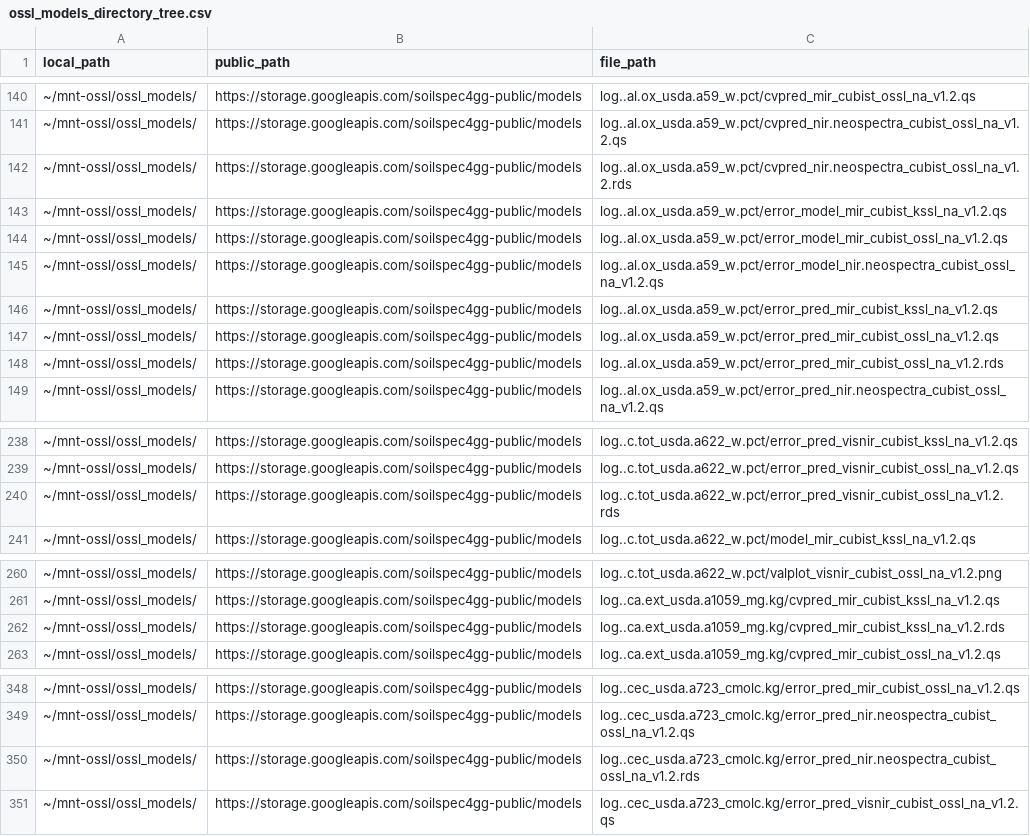
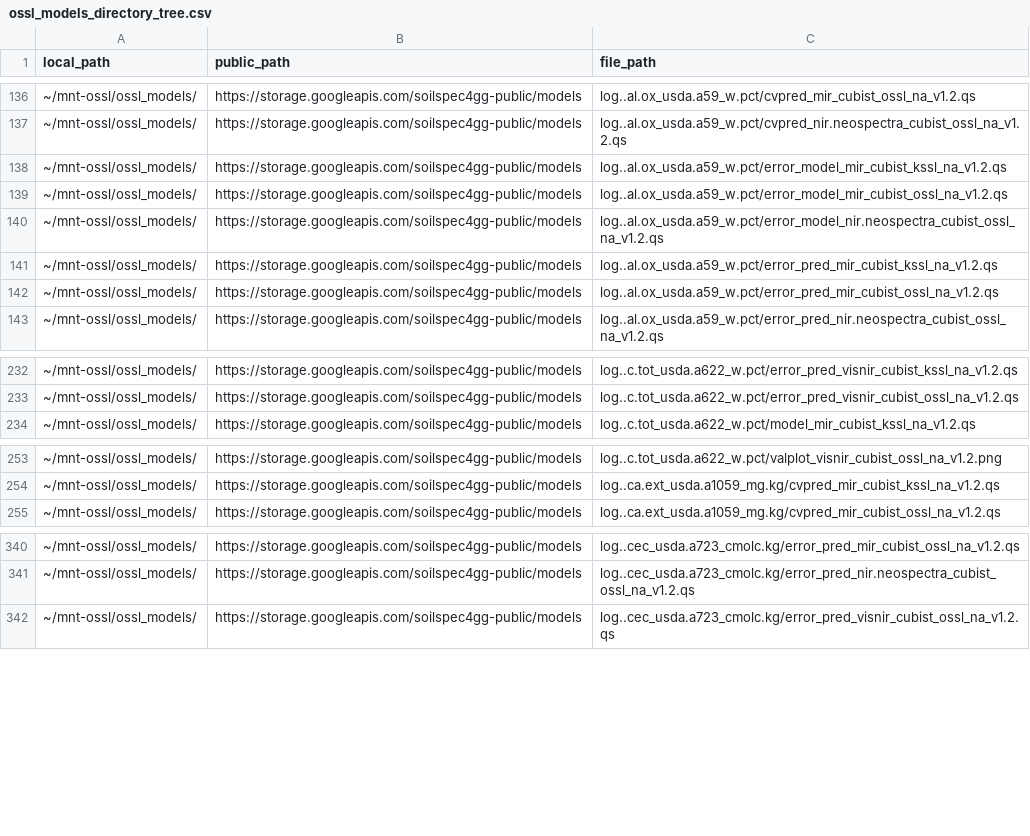
Before and after one commit to soilspectroscopy/ossl-models, a CSV file: out/ossl_models_directory_tree.csv, drawn as a sheet; only a part is shown, gaps mark what is left out; the diff covers the shown part only; the diff names each change by its address in the sheet, - before the commit and + after, or states it on an @@ line.

```diff
--- a/out/ossl_models_directory_tree.csv
+++ b/out/ossl_models_directory_tree.csv
-row 142: ~/mnt-ossl/ossl_models/ | https://storage.googleapis.com/soilspec4gg-public/models | log..al.ox_usda.a59_w.pct/cvpred_nir.neospectra_cubist_ossl_na_v1.2.rds
-row 148: ~/mnt-ossl/ossl_models/ | https://storage.googleapis.com/soilspec4gg-public/models | log..al.ox_usda.a59_w.pct/error_pred_mir_cubist_ossl_na_v1.2.rds
-row 240: ~/mnt-ossl/ossl_models/ | https://storage.googleapis.com/soilspec4gg-public/models | log..c.tot_usda.a622_w.pct/error_pred_visnir_cubist_ossl_na_v1.2.rds
-row 262: ~/mnt-ossl/ossl_models/ | https://storage.googleapis.com/soilspec4gg-public/models | log..ca.ext_usda.a1059_mg.kg/cvpred_mir_cubist_kssl_na_v1.2.rds
-row 350: ~/mnt-ossl/ossl_models/ | https://storage.googleapis.com/soilspec4gg-public/models | log..cec_usda.a723_cmolc.kg/error_pred_nir.neospectra_cubist_ossl_na_v1.2.rds
```
Also changed, not shown: 21 removed rows elsewhere in this file, 9 other files.
